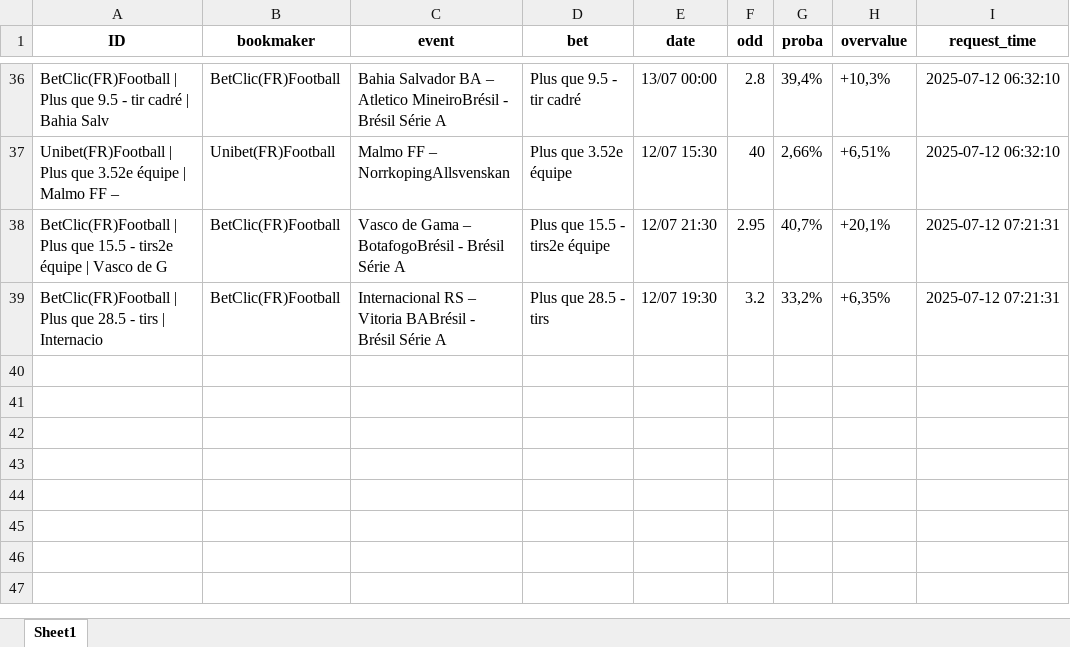
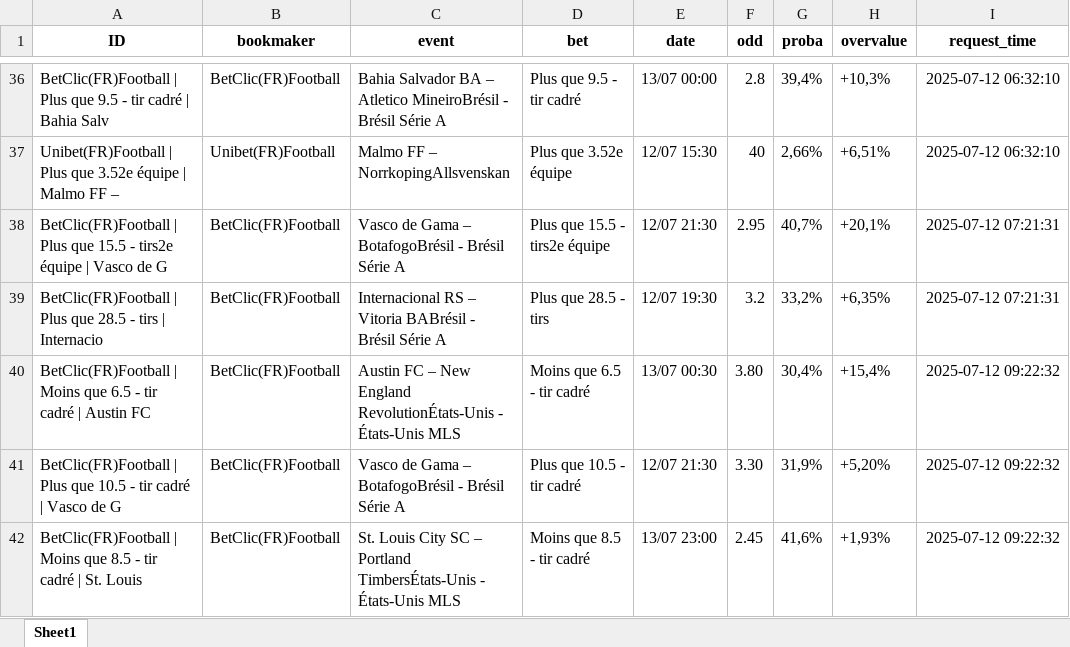
Before and after one commit to mdujardin3007/betting_scrapping, an Excel workbook: data/valuebets_database_2025-07-12.xlsx, sheet Sheet1, drawn as a sheet; only a part is shown, gaps mark what is left out; values as stored, in another font and other column widths than the file's, no borders; the diff names each change by its address in the sheet, - before the commit and + after, or states it on an @@ line.

Commit message:
Mise à jour des données valuebets

```diff
--- a/data/valuebets_database_2025-07-12.xlsx (sheet Sheet1)
+++ b/data/valuebets_database_2025-07-12.xlsx (sheet Sheet1)
+row 40: BetClic(FR)Football | Moins que 6.5 - tir cadré | Austin FC | BetClic(FR)Football | Austin FC – New England RevolutionÉtats-Unis - États-Unis MLS | Moins que 6.5 - tir cadré | 13/07 00:30 | 3.80 | 30,4% | +15,4% | 2025-07-12 09:22:32
+row 41: BetClic(FR)Football | Plus que 10.5 - tir cadré | Vasco de G | BetClic(FR)Football | Vasco de Gama – BotafogoBrésil - Brésil Série A | Plus que 10.5 - tir cadré | 12/07 21:30 | 3.30 | 31,9% | +5,20% | 2025-07-12 09:22:32
+row 42: BetClic(FR)Football | Moins que 8.5 - tir cadré | St. Louis | BetClic(FR)Football | St. Louis City SC – Portland TimbersÉtats-Unis - États-Unis MLS | Moins que 8.5 - tir cadré | 13/07 23:00 | 2.45 | 41,6% | +1,93% | 2025-07-12 09:22:32
```
